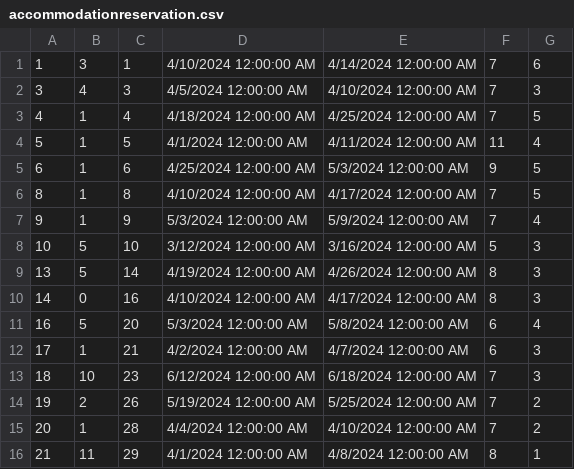
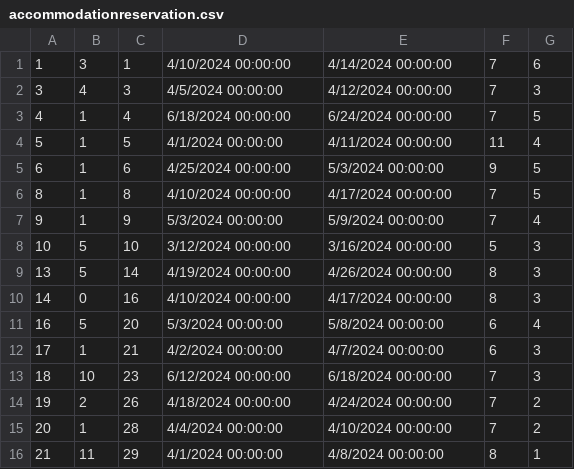
Before and after one commit to ninapoposki/booking-app, a CSV file: Resources/Data/accommodationreservation.csv, drawn as a sheet; only a part is shown; the diff covers the shown part only.

```diff
--- a/Resources/Data/accommodationreservation.csv
+++ b/Resources/Data/accommodationreservation.csv
@@ -1,16 +1,16 @@
-1|3|1|4/10/2024 12:00:00 AM|4/14/2024 12:00:00 AM|7|6
-3|4|3|4/5/2024 12:00:00 AM|4/10/2024 12:00:00 AM|7|3
-4|1|4|4/18/2024 12:00:00 AM|4/25/2024 12:00:00 AM|7|5
-5|1|5|4/1/2024 12:00:00 AM|4/11/2024 12:00:00 AM|11|4
-6|1|6|4/25/2024 12:00:00 AM|5/3/2024 12:00:00 AM|9|5
-8|1|8|4/10/2024 12:00:00 AM|4/17/2024 12:00:00 AM|7|5
-9|1|9|5/3/2024 12:00:00 AM|5/9/2024 12:00:00 AM|7|4
-10|5|10|3/12/2024 12:00:00 AM|3/16/2024 12:00:00 AM|5|3
-13|5|14|4/19/2024 12:00:00 AM|4/26/2024 12:00:00 AM|8|3
-14|0|16|4/10/2024 12:00:00 AM|4/17/2024 12:00:00 AM|8|3
-16|5|20|5/3/2024 12:00:00 AM|5/8/2024 12:00:00 AM|6|4
-17|1|21|4/2/2024 12:00:00 AM|4/7/2024 12:00:00 AM|6|3
-18|10|23|6/12/2024 12:00:00 AM|6/18/2024 12:00:00 AM|7|3
-19|2|26|5/19/2024 12:00:00 AM|5/25/2024 12:00:00 AM|7|2
-20|1|28|4/4/2024 12:00:00 AM|4/10/2024 12:00:00 AM|7|2
-21|11|29|4/1/2024 12:00:00 AM|4/8/2024 12:00:00 AM|8|1
+1|3|1|4/10/2024 00:00:00|4/14/2024 00:00:00|7|6
+3|4|3|4/5/2024 00:00:00|4/12/2024 00:00:00|7|3
+4|1|4|6/18/2024 00:00:00|6/24/2024 00:00:00|7|5
+5|1|5|4/1/2024 00:00:00|4/11/2024 00:00:00|11|4
+6|1|6|4/25/2024 00:00:00|5/3/2024 00:00:00|9|5
+8|1|8|4/10/2024 00:00:00|4/17/2024 00:00:00|7|5
+9|1|9|5/3/2024 00:00:00|5/9/2024 00:00:00|7|4
+10|5|10|3/12/2024 00:00:00|3/16/2024 00:00:00|5|3
+13|5|14|4/19/2024 00:00:00|4/26/2024 00:00:00|8|3
+14|0|16|4/10/2024 00:00:00|4/17/2024 00:00:00|8|3
+16|5|20|5/3/2024 00:00:00|5/8/2024 00:00:00|6|4
+17|1|21|4/2/2024 00:00:00|4/7/2024 00:00:00|6|3
+18|10|23|6/12/2024 00:00:00|6/18/2024 00:00:00|7|3
+19|2|26|4/18/2024 00:00:00|4/24/2024 00:00:00|7|2
+20|1|28|4/4/2024 00:00:00|4/10/2024 00:00:00|7|2
+21|11|29|4/1/2024 00:00:00|4/8/2024 00:00:00|8|1
```
Also changed, not shown: 16 edited cells elsewhere in this file, Resources/Data/accommodation.csv, Resources/Data/guest.csv, 29 other files.
